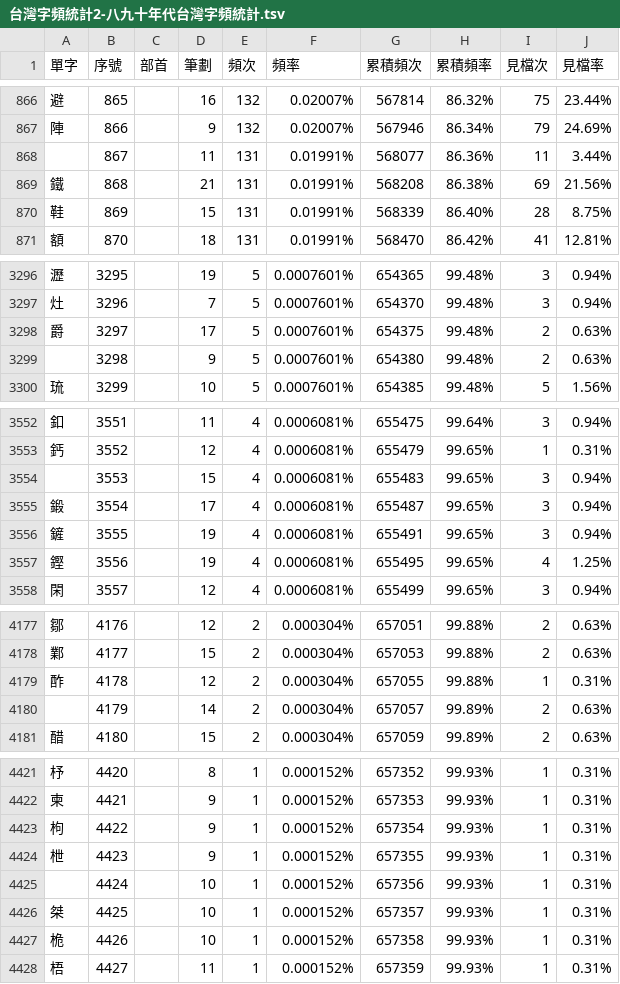
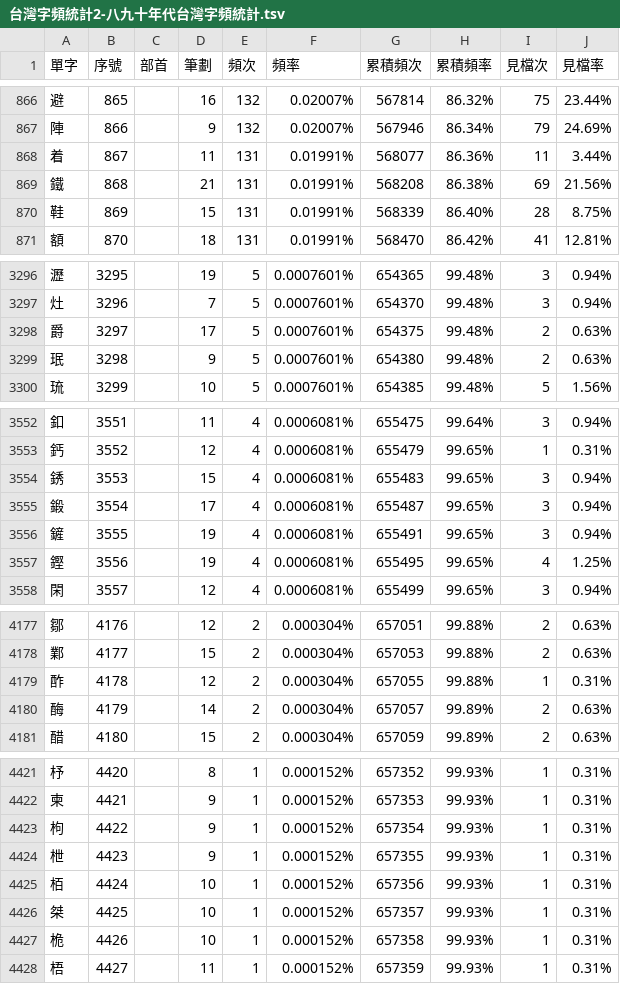
Before and after one commit to zispace/hanzi-freq, a TSV file: academic/香港中文大学/台灣字頻統計2-八九十年代台灣字頻統計.tsv, drawn as a sheet; only a part is shown, gaps mark what is left out.

```diff
--- a/academic/香港中文大学/台灣字頻統計2-八九十年代台灣字頻統計.tsv
+++ b/academic/香港中文大学/台灣字頻統計2-八九十年代台灣字頻統計.tsv
@@ -867,3 +867,3 @@
 陣	866		9	132	0.02007%	567946	86.34%	79	24.69%
-	867		11	131	0.01991%	568077	86.36%	11	3.44%
+着	867		11	131	0.01991%	568077	86.36%	11	3.44%
 鐵	868		21	131	0.01991%	568208	86.38%	69	21.56%
@@ -3298,3 +3298,3 @@
 爵	3297		17	5	0.0007601%	654375	99.48%	2	0.63%
-	3298		9	5	0.0007601%	654380	99.48%	2	0.63%
+珉	3298		9	5	0.0007601%	654380	99.48%	2	0.63%
 琉	3299		10	5	0.0007601%	654385	99.48%	5	1.56%
@@ -3553,3 +3553,3 @@
 鈣	3552		12	4	0.0006081%	655479	99.65%	1	0.31%
-	3553		15	4	0.0006081%	655483	99.65%	3	0.94%
+銹	3553		15	4	0.0006081%	655483	99.65%	3	0.94%
 鍛	3554		17	4	0.0006081%	655487	99.65%	3	0.94%
@@ -4179,3 +4179,3 @@
 酢	4178		12	2	0.000304%	657055	99.88%	1	0.31%
-	4179		14	2	0.000304%	657057	99.89%	2	0.63%
+酶	4179		14	2	0.000304%	657057	99.89%	2	0.63%
 醋	4180		15	2	0.000304%	657059	99.89%	2	0.63%
@@ -4424,3 +4424,3 @@
 枻	4423		9	1	0.000152%	657355	99.93%	1	0.31%
-	4424		10	1	0.000152%	657356	99.93%	1	0.31%
+栢	4424		10	1	0.000152%	657356	99.93%	1	0.31%
 桀	4425		10	1	0.000152%	657357	99.93%	1	0.31%
```
Also changed, not shown: academic/香港中文大学/台灣字頻統計1-六十年代台灣字頻統計.tsv, academic/香港中文大学/大陸字頻統計1-六十年代大陸字頻統計.tsv, 3 other files.
